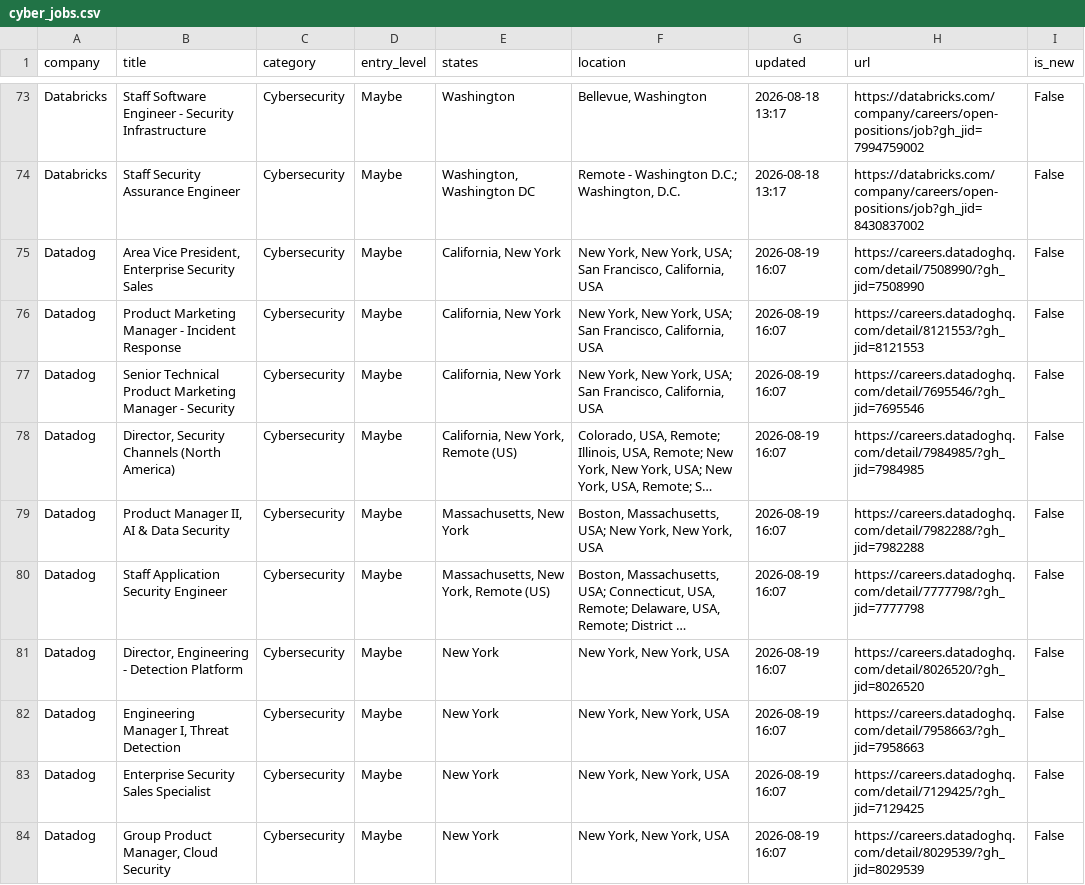
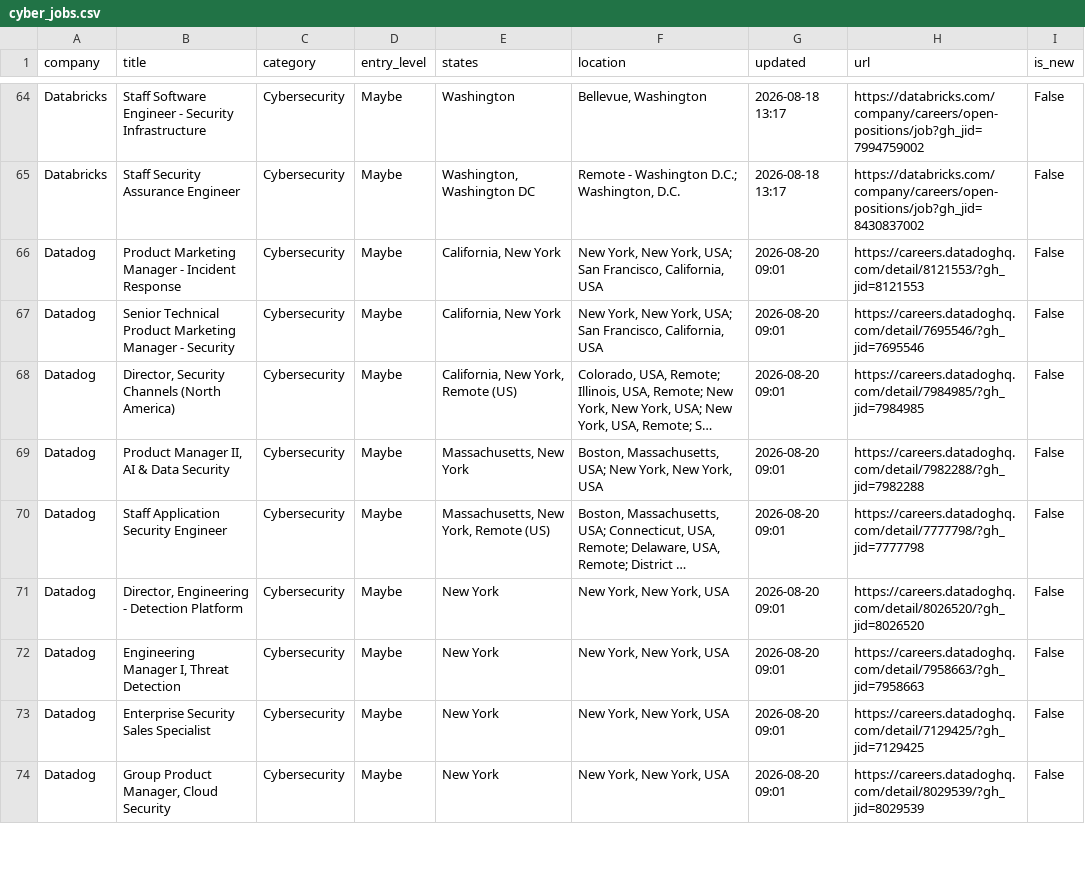
Before and after one commit to bikloz50/cybersecurity-job-tracker, a CSV file: cyber_jobs.csv, drawn as a sheet; only a part is shown, gaps mark what is left out; long unchanged cells end in …; removed rows and columns are numbered as before the commit, all else as after; the diff covers the shown part only; the diff names each change by its address in the sheet, - before the commit and + after, or states it on an @@ line.

```diff
--- a/cyber_jobs.csv
+++ b/cyber_jobs.csv
-row 75: Datadog | Area Vice President, Enterprise Security Sales | Cybersecurity | Maybe | California, New York | New York, New York, USA; San Francisco, California, USA | 2026-08-19 16:07 | https://careers.datadoghq.com/detail/7508990/?gh_jid=7508990 | False
-G66:G74 (updated): 2026-08-19 16:07
+G66:G74 (updated): 2026-08-20 09:01
```
Also changed, not shown: 5 added rows, 13 removed rows and 14 edited cells elsewhere in this file, 3 other files.
